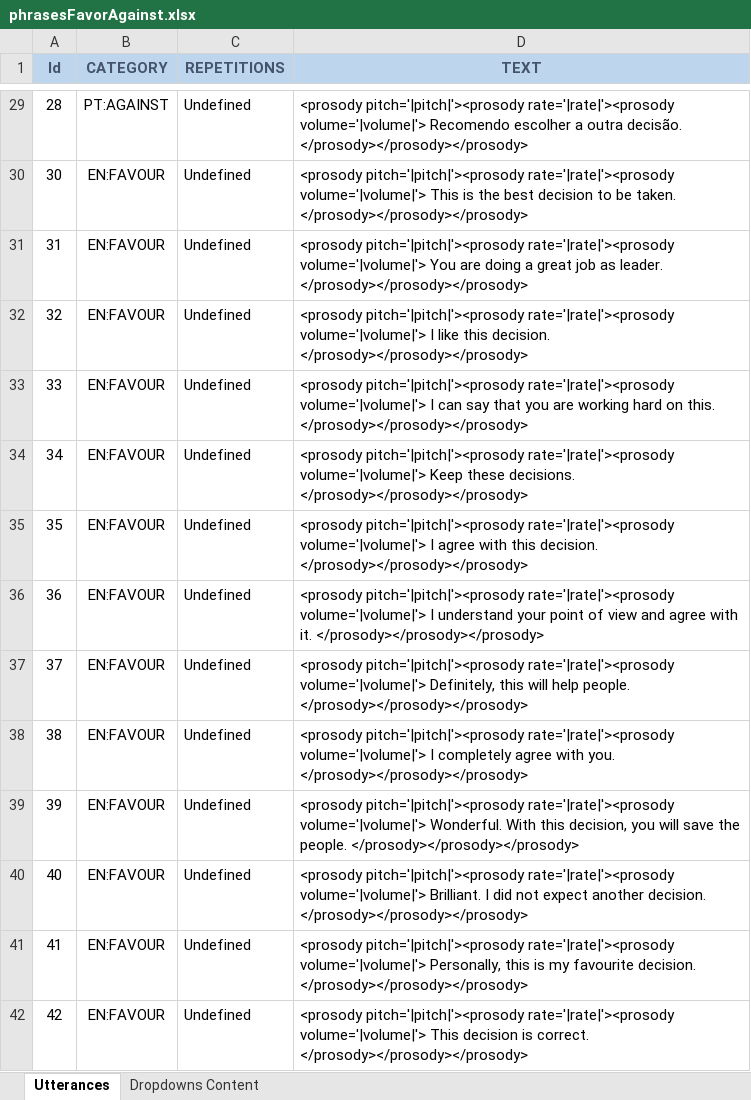
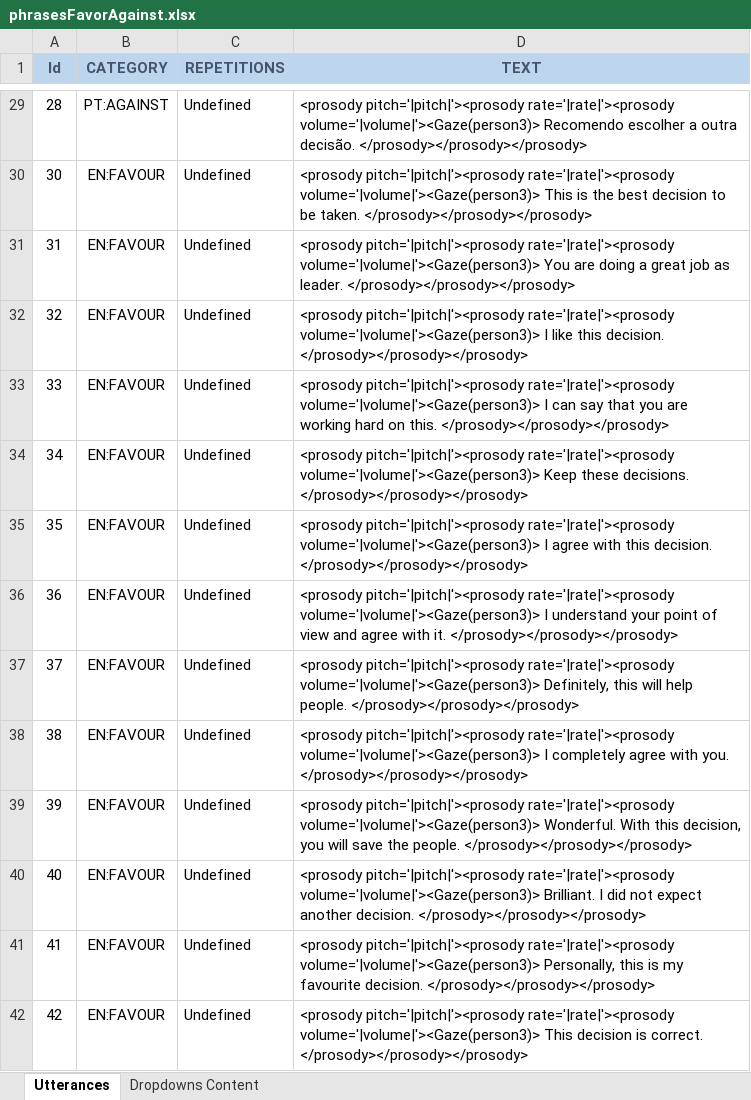
Before and after one commit to MariaJoseF/Storytelling_SR, an Excel workbook: SOP/Utterances/phrasesFavorAgainst.xlsx, sheet Utterances, drawn as a sheet; only a part is shown, gaps mark what is left out; values as stored, in another font and other column widths than the file's, no borders; table styles not drawn; the diff covers the shown part only; the diff names each change by its address in the sheet, - before the commit and + after, or states it on an @@ line.

```diff
--- a/SOP/Utterances/phrasesFavorAgainst.xlsx (sheet Utterances)
+++ b/SOP/Utterances/phrasesFavorAgainst.xlsx (sheet Utterances)
-D29 (TEXT): …pitch='|pitch|'><prosody rate='|rate|'><prosody volume='|volume|'> Recomendo escolher…
+D29 (TEXT): …pitch='|pitch|'><prosody rate='|rate|'><prosody volume='|volume|'><Gaze(person3)> Recomendo escolher…
-D30 (TEXT): …pitch='|pitch|'><prosody rate='|rate|'><prosody volume='|volume|'> This is…
+D30 (TEXT): …pitch='|pitch|'><prosody rate='|rate|'><prosody volume='|volume|'><Gaze(person3)> This is…
-D31 (TEXT): …pitch='|pitch|'><prosody rate='|rate|'><prosody volume='|volume|'> You are…
+D31 (TEXT): …pitch='|pitch|'><prosody rate='|rate|'><prosody volume='|volume|'><Gaze(person3)> You are…
-D32 (TEXT): …pitch='|pitch|'><prosody rate='|rate|'><prosody volume='|volume|'> I like…
+D32 (TEXT): …pitch='|pitch|'><prosody rate='|rate|'><prosody volume='|volume|'><Gaze(person3)> I like…
-D33 (TEXT): …pitch='|pitch|'><prosody rate='|rate|'><prosody volume='|volume|'> I can…
+D33 (TEXT): …pitch='|pitch|'><prosody rate='|rate|'><prosody volume='|volume|'><Gaze(person3)> I can…
-D34 (TEXT): …pitch='|pitch|'><prosody rate='|rate|'><prosody volume='|volume|'> Keep these…
+D34 (TEXT): …pitch='|pitch|'><prosody rate='|rate|'><prosody volume='|volume|'><Gaze(person3)> Keep these…
-D35 (TEXT): …pitch='|pitch|'><prosody rate='|rate|'><prosody volume='|volume|'> I agree…
+D35 (TEXT): …pitch='|pitch|'><prosody rate='|rate|'><prosody volume='|volume|'><Gaze(person3)> I agree…
-D36 (TEXT): …pitch='|pitch|'><prosody rate='|rate|'><prosody volume='|volume|'> I understand…
+D36 (TEXT): …pitch='|pitch|'><prosody rate='|rate|'><prosody volume='|volume|'><Gaze(person3)> I understand…
-D37 (TEXT): …pitch='|pitch|'><prosody rate='|rate|'><prosody volume='|volume|'> Definitely, this…
+D37 (TEXT): …pitch='|pitch|'><prosody rate='|rate|'><prosody volume='|volume|'><Gaze(person3)> Definitely, this…
-D38 (TEXT): …pitch='|pitch|'><prosody rate='|rate|'><prosody volume='|volume|'> I completely…
+D38 (TEXT): …pitch='|pitch|'><prosody rate='|rate|'><prosody volume='|volume|'><Gaze(person3)> I completely…
-D39 (TEXT): …pitch='|pitch|'><prosody rate='|rate|'><prosody volume='|volume|'> Wonderful. With…
+D39 (TEXT): …pitch='|pitch|'><prosody rate='|rate|'><prosody volume='|volume|'><Gaze(person3)> Wonderful. With…
-D40 (TEXT): …pitch='|pitch|'><prosody rate='|rate|'><prosody volume='|volume|'> Brilliant. I…
+D40 (TEXT): …pitch='|pitch|'><prosody rate='|rate|'><prosody volume='|volume|'><Gaze(person3)> Brilliant. I…
-D41 (TEXT): …pitch='|pitch|'><prosody rate='|rate|'><prosody volume='|volume|'> Personally, this…
+D41 (TEXT): …pitch='|pitch|'><prosody rate='|rate|'><prosody volume='|volume|'><Gaze(person3)> Personally, this…
-D42 (TEXT): …pitch='|pitch|'><prosody rate='|rate|'><prosody volume='|volume|'> This decision…
+D42 (TEXT): …pitch='|pitch|'><prosody rate='|rate|'><prosody volume='|volume|'><Gaze(person3)> This decision…
```
Also changed, not shown: 44 edited cells elsewhere in this sheet, 3 other files.
